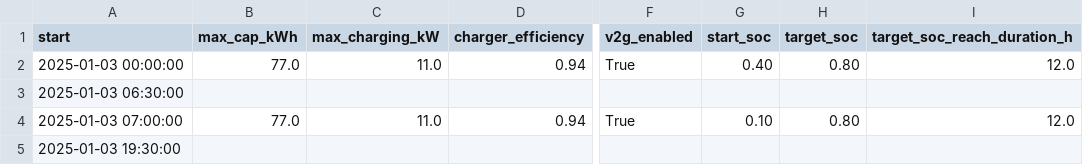
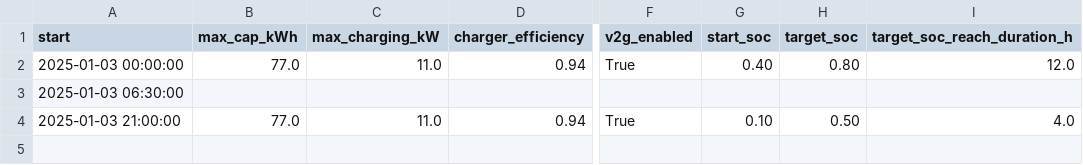
Before and after one commit to vince-pongracz/AdvBuildingGym, a CSV file: data/ev_usage_profiles/ev_3.csv, drawn as a sheet; only a part is shown, gaps mark what is left out; rows hold the shown columns only; the diff names each change by its address in the sheet, - before the commit and + after, or states it on an @@ line.

Commit message:
Retime EV charging sessions in train and eval usage profiles
Shift session start/departure times and consolidate sessions across the EV
profiles (ev_3, ev_4, ev_eval_1/2/3), moving charging windows later in the day.
Adjust a few target_soc, start_soc and duration values to vary the scenarios.

```diff
--- a/data/ev_usage_profiles/ev_3.csv
+++ b/data/ev_usage_profiles/ev_3.csv
-A4 (start): 2025-01-03 07:00:00
+A4 (start): 2025-01-03 21:00:00
-H4 (target_soc): 0.80
+H4 (target_soc): 0.50
-I4 (target_soc_reach_duration_h): 12.0
+I4 (target_soc_reach_duration_h): 4.0
-row 5: 2025-01-03 19:30:00
```
Also changed, not shown: data/ev_usage_profiles/ev_4.csv, data/ev_usage_profiles/ev_eval_2.csv, 2 other files.
